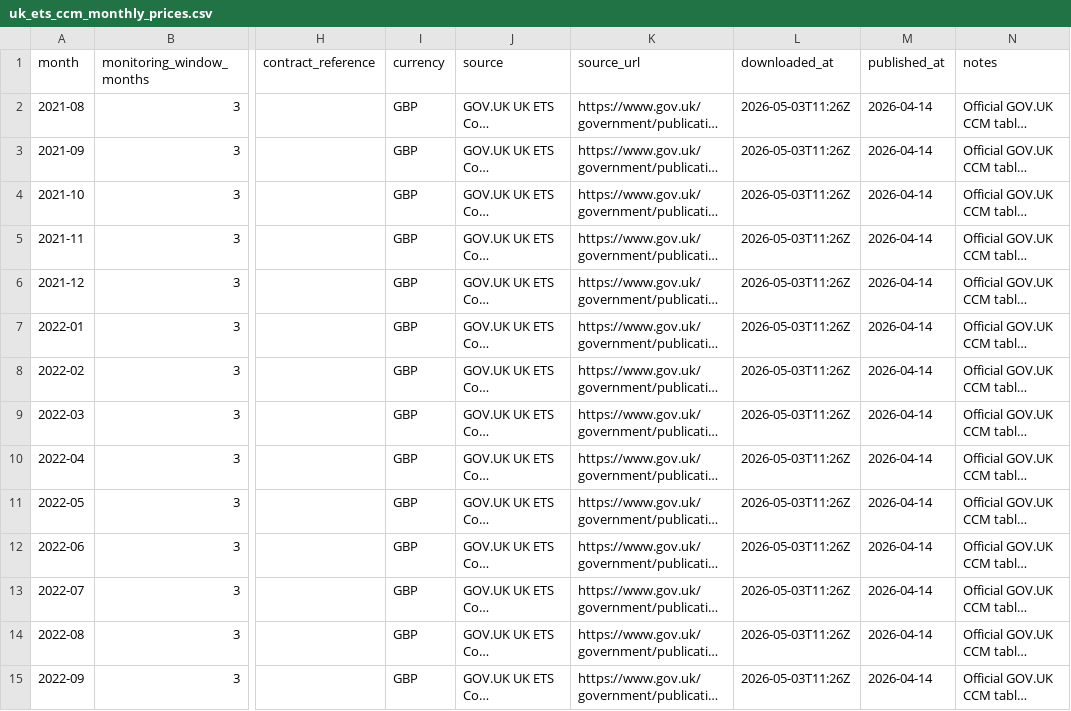
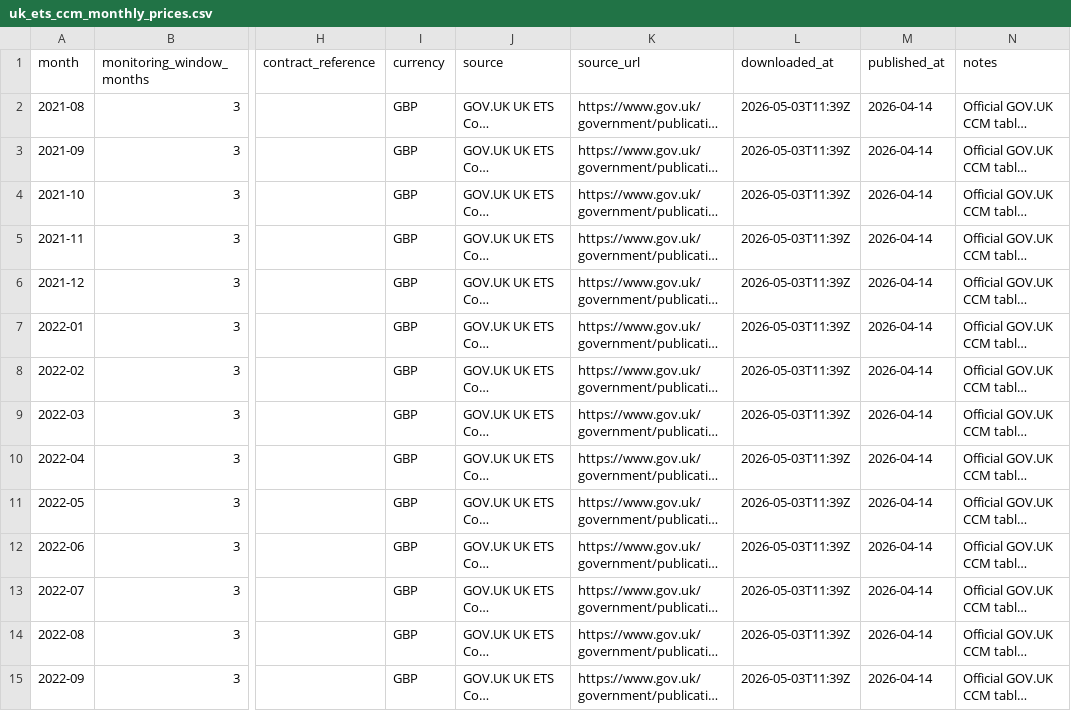
Before and after one commit to TannerL22/uk-carbon-rego-monitor, a CSV file: data/raw/carbon/uk_ets_ccm_monthly_prices.csv, drawn as a sheet; only a part is shown, gaps mark what is left out; long unchanged cells end in …; the diff covers the shown part only; the diff names each change by its address in the sheet, - before the commit and + after, or states it on an @@ line.

```diff
--- a/data/raw/carbon/uk_ets_ccm_monthly_prices.csv
+++ b/data/raw/carbon/uk_ets_ccm_monthly_prices.csv
-L2:L15 (downloaded_at): 2026-05-03T11:26Z
+L2:L15 (downloaded_at): 2026-05-03T11:39Z
```
Also changed, not shown: 49 edited cells elsewhere in this file, data/raw/carbon/eua_auction_results.csv, data/source_register.csv, 5 other files.
